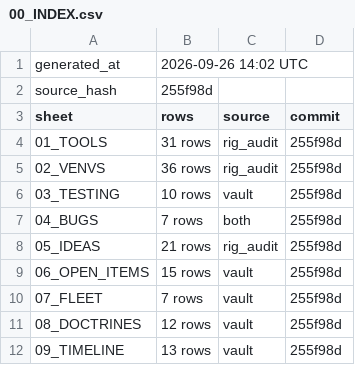
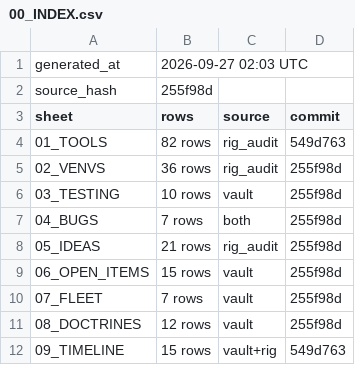
Before and after one commit to KaptKolostomy/postal_lane, a CSV file: liber_status/00_INDEX.csv, drawn as a sheet.

```diff
--- a/liber_status/00_INDEX.csv
+++ b/liber_status/00_INDEX.csv
@@ -1,5 +1,5 @@
-generated_at,2026-09-26 14:02 UTC
+generated_at,2026-09-27 02:03 UTC
 source_hash,255f98d
 sheet,rows,source,commit
-01_TOOLS,31 rows,rig_audit,255f98d
+01_TOOLS,82 rows,rig_audit,549d763
 02_VENVS,36 rows,rig_audit,255f98d
@@ -11,2 +11,2 @@ sheet,rows,source,commit
 08_DOCTRINES,12 rows,vault,255f98d
-09_TIMELINE,13 rows,vault,255f98d
+09_TIMELINE,15 rows,vault+rig,549d763
```
Also changed, not shown: liber_status/09_TIMELINE.csv.
